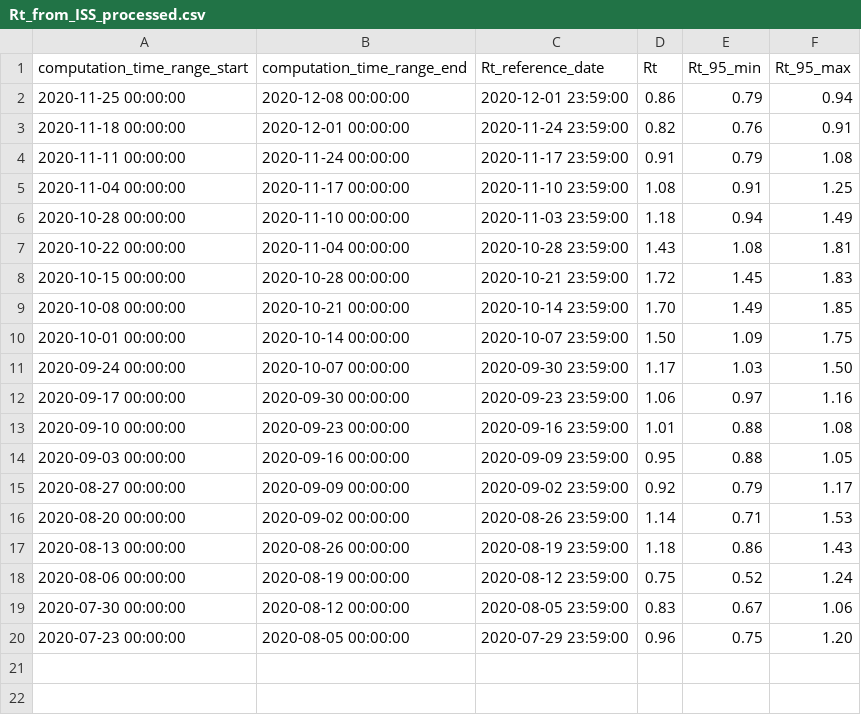
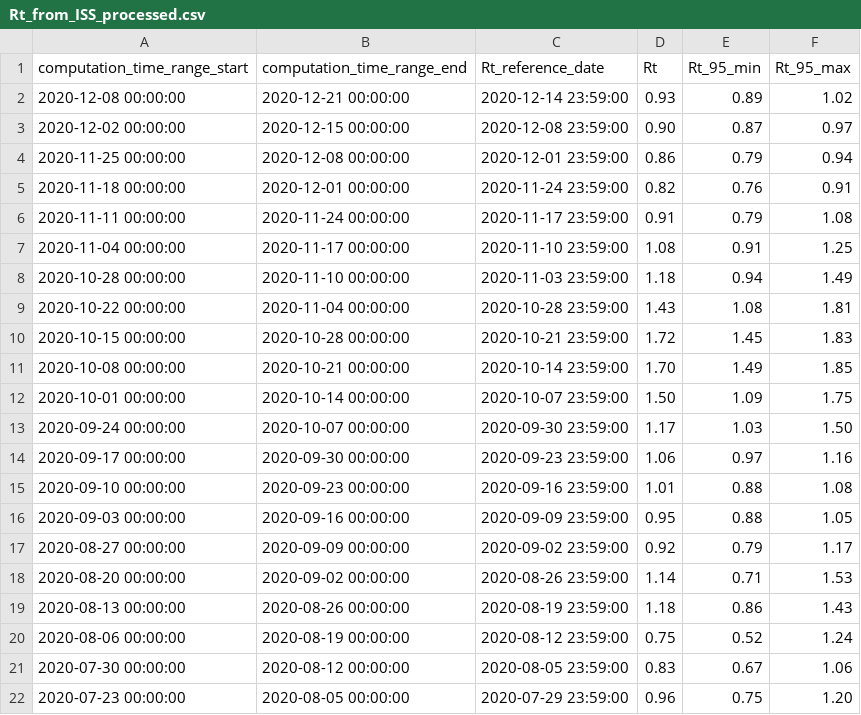
Before and after one commit to tomorrowdata/COVID-19, a CSV file: data/computed/Rt_from_ISS_processed.csv, drawn as a sheet.

```diff
--- a/data/computed/Rt_from_ISS_processed.csv
+++ b/data/computed/Rt_from_ISS_processed.csv
@@ -1,2 +1,4 @@
 computation_time_range_start,computation_time_range_end,Rt_reference_date,Rt,Rt_95_min,Rt_95_max
+2020-12-08 00:00:00,2020-12-21 00:00:00,2020-12-14 23:59:00,0.93,0.89,1.02
+2020-12-02 00:00:00,2020-12-15 00:00:00,2020-12-08 23:59:00,0.90,0.87,0.97
 2020-11-25 00:00:00,2020-12-08 00:00:00,2020-12-01 23:59:00,0.86,0.79,0.94
```
Also changed, not shown: data/sources/Rt_from_ISS.csv, 1 other file.
